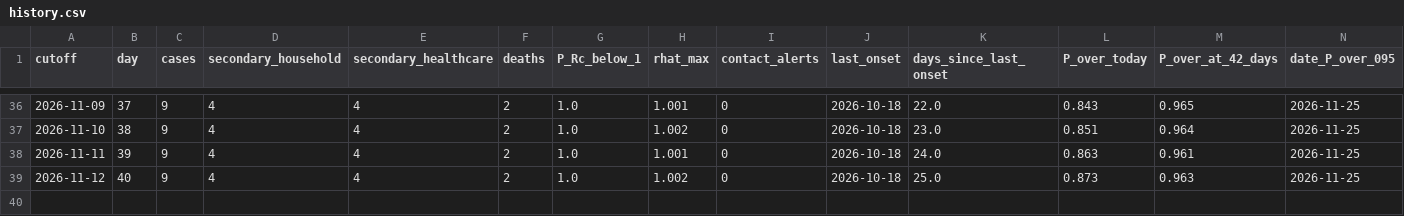
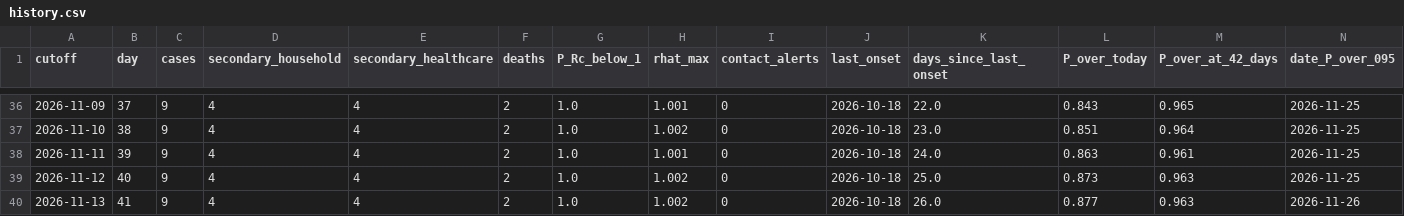
Before and after one commit to Oketch91/ebola-ai-system, a CSV file: results/history.csv, drawn as a sheet; only a part is shown, gaps mark what is left out; rows hold the shown columns only; the diff names each change by its address in the sheet, - before the commit and + after, or states it on an @@ line.

```diff
--- a/results/history.csv
+++ b/results/history.csv
+row 40: 2026-11-13 | 41 | 9 | 4 | 4 | 2 | 1.0 | 1.002 | 0 | 2026-10-18 | 26.0 | 0.877 | 0.963 | 2026-11-26
```
Also changed, not shown: 2 other files.
